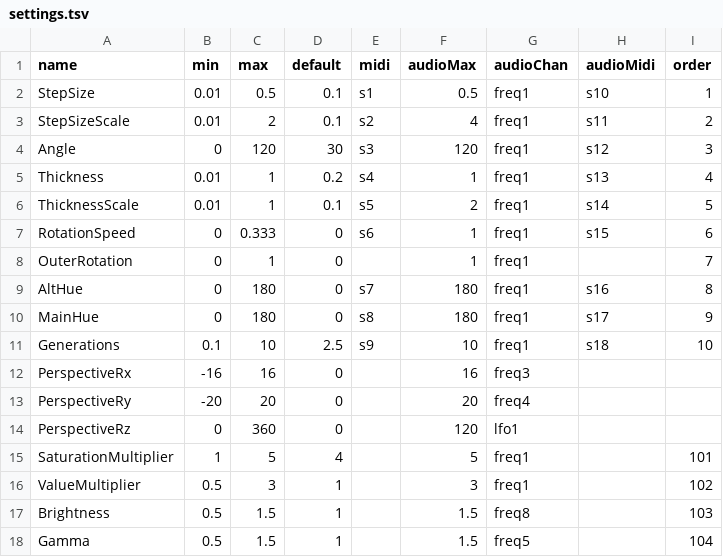
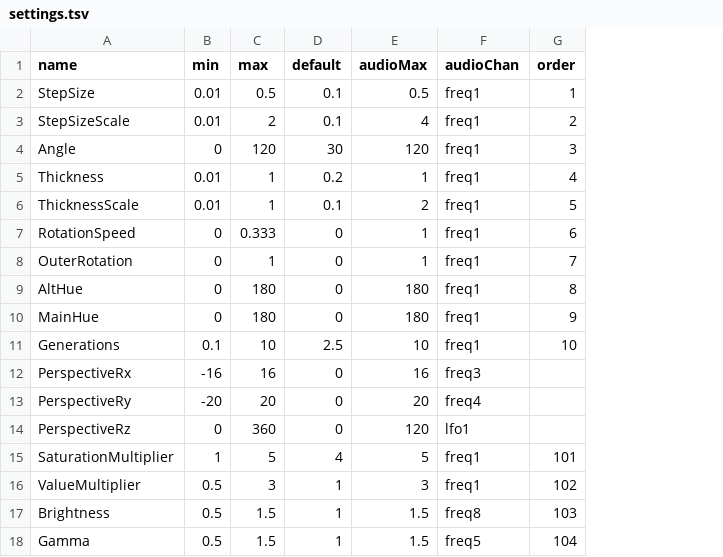
Before and after one commit to tgreiser/flakeD, a TSV file: settings.tsv, drawn as a sheet; the diff names each change by its address in the sheet, - before the commit and + after, or states it on an @@ line.

Commit message:
flaked - 94 	Deleted one control slot, and now control # maps to midi (s1-9 for 	sliders, s10-19 for knobs), removed midi from settings table 	presets now loading correctly

```diff
--- a/settings.tsv
+++ b/settings.tsv
-column E (midi), rows 2-11: s1 | s2 | s3 | s4 | s5 | s6 |  | s7 | s8 | s9
-column H (audioMidi), rows 2-11: s10 | s11 | s12 | s13 | s14 | s15 |  | s16 | s17 | s18
```
Also changed, not shown: 5 other files.
